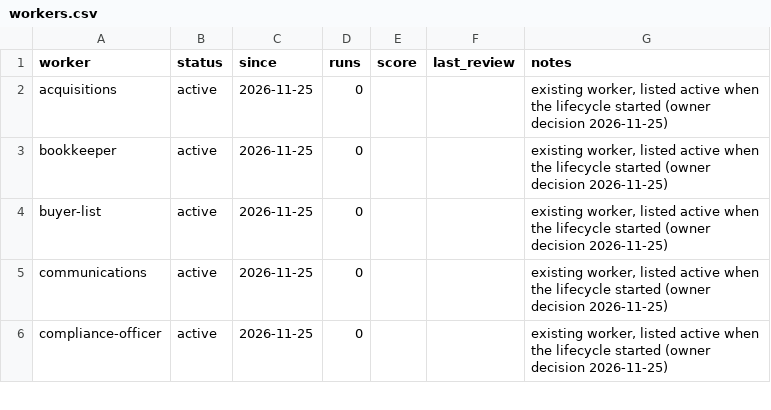
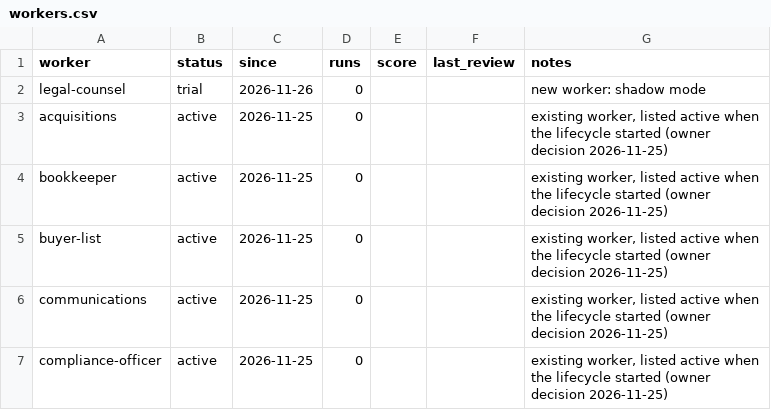
Before and after one commit to emporiumtrading/probate-pipeline, a CSV file: pipeline/workers.csv, drawn as a sheet; only a part is shown; the diff names each change by its address in the sheet, - before the commit and + after, or states it on an @@ line.

```diff
--- a/pipeline/workers.csv
+++ b/pipeline/workers.csv
+row 2: legal-counsel | trial | 2026-11-26 | 0 |  |  | new worker: shadow mode
```
Also changed, not shown: pipeline/handoffs.csv, pipeline/worker-lifecycle-log.csv, 6 other files.
